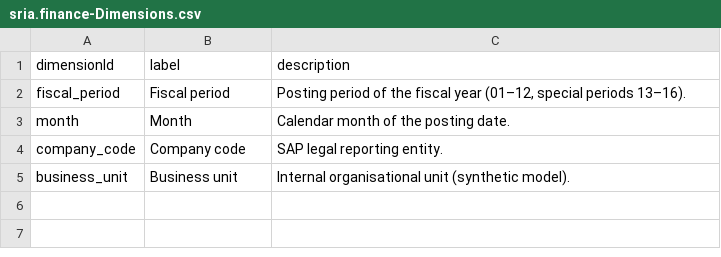
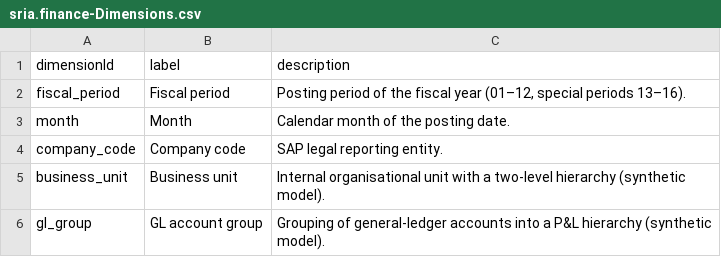
Before and after one commit to rohanaarup/sria-ai-finance-platform, a CSV file: apps/cap/db/data/sria.finance-Dimensions.csv, drawn as a sheet.

```diff
--- a/apps/cap/db/data/sria.finance-Dimensions.csv
+++ b/apps/cap/db/data/sria.finance-Dimensions.csv
@@ -4,2 +4,3 @@ month;Month;Calendar month of the posting date.
 company_code;Company code;SAP legal reporting entity.
-business_unit;Business unit;Internal organisational unit (synthetic model).
+business_unit;Business unit;Internal organisational unit with a two-level hierarchy (synthetic model).
+gl_group;GL account group;Grouping of general-ledger accounts into a P&L hierarchy (synthetic model).
```
Also changed, not shown: apps/cap/db/data/sria.finance-DimensionMembers.csv, 39 other files.
